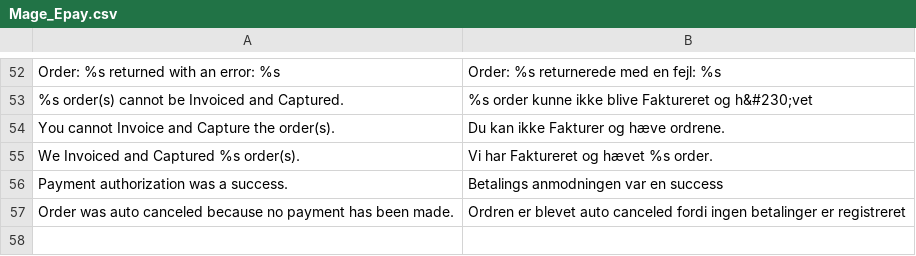
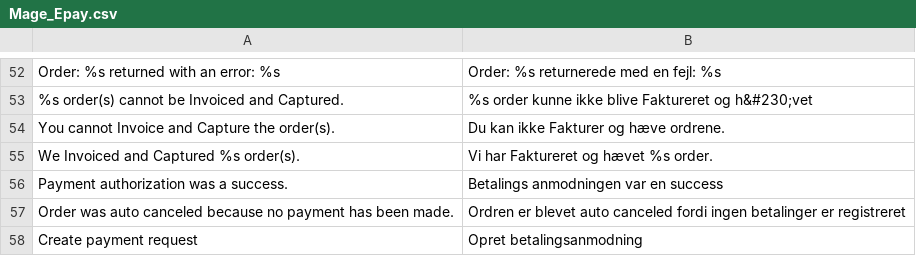
Before and after one commit to wexo-dk/epay-magento, a CSV file: app/locale/da_DK/Mage_Epay.csv, drawn as a sheet; only a part is shown, gaps mark what is left out.

Commit message:
Missing translation of "create payment request"

```diff
--- a/app/locale/da_DK/Mage_Epay.csv
+++ b/app/locale/da_DK/Mage_Epay.csv
@@ -57 +57,2 @@
 "Order was auto canceled because no payment has been made.","Ordren er blevet auto canceled fordi ingen betalinger er registreret"
+"Create payment request","Opret betalingsanmodning"
```
